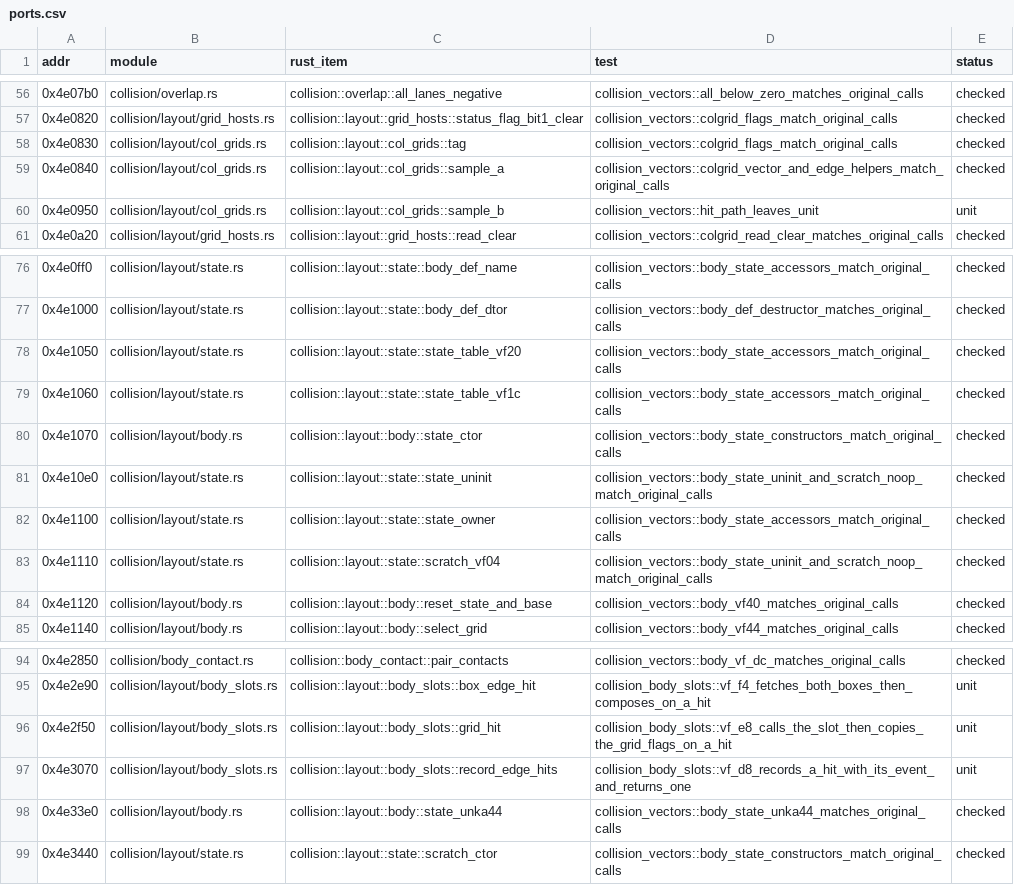
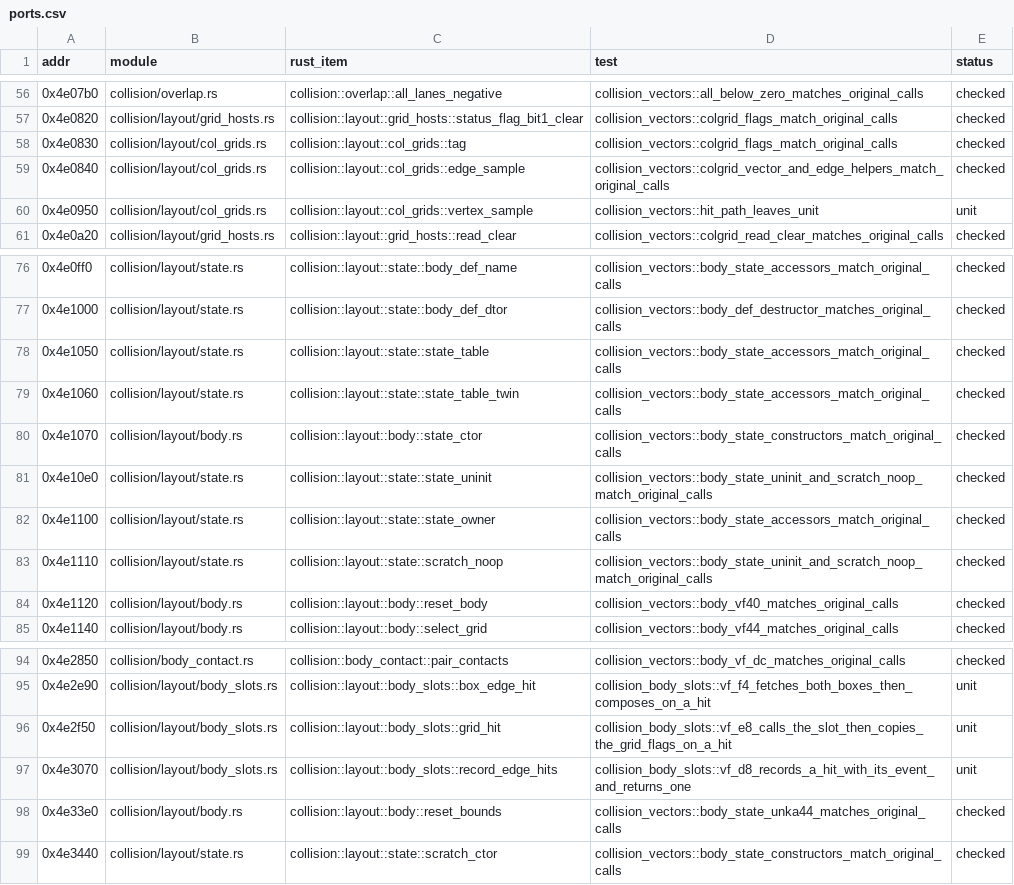
Before and after one commit to JodusNodus/rerbr, a CSV file: crates/rbr-physics/ports.csv, drawn as a sheet; only a part is shown, gaps mark what is left out.

Commit message:
collision: body names by role (reset_body, reset_bounds, StateHost::owner_transform and sync_grid, the edge-hit and box-edge-hit frames and calls, compose and compose_normal, edge_sample and vertex_sample, NotifyFilteredHost::visit, the state's table and scratch leaves)

```diff
--- a/crates/rbr-physics/ports.csv
+++ b/crates/rbr-physics/ports.csv
@@ -58,4 +58,4 @@ addr,module,rust_item,test,status
 0x4e0830,collision/layout/col_grids.rs,collision::layout::col_grids::tag,collision_vectors::colgrid_flags_match_original_calls,checked
-0x4e0840,collision/layout/col_grids.rs,collision::layout::col_grids::sample_a,collision_vectors::colgrid_vector_and_edge_helpers_match_original_calls,checked
-0x4e0950,collision/layout/col_grids.rs,collision::layout::col_grids::sample_b,collision_vectors::hit_path_leaves_unit,unit
+0x4e0840,collision/layout/col_grids.rs,collision::layout::col_grids::edge_sample,collision_vectors::colgrid_vector_and_edge_helpers_match_original_calls,checked
+0x4e0950,collision/layout/col_grids.rs,collision::layout::col_grids::vertex_sample,collision_vectors::hit_path_leaves_unit,unit
 0x4e0a20,collision/layout/grid_hosts.rs,collision::layout::grid_hosts::read_clear,collision_vectors::colgrid_read_clear_matches_original_calls,checked
@@ -77,4 +77,4 @@ addr,module,rust_item,test,status
 0x4e1000,collision/layout/state.rs,collision::layout::state::body_def_dtor,collision_vectors::body_def_destructor_matches_original_calls,checked
-0x4e1050,collision/layout/state.rs,collision::layout::state::state_table_vf20,collision_vectors::body_state_accessors_match_original_calls,checked
-0x4e1060,collision/layout/state.rs,collision::layout::state::state_table_vf1c,collision_vectors::body_state_accessors_match_original_calls,checked
+0x4e1050,collision/layout/state.rs,collision::layout::state::state_table,collision_vectors::body_state_accessors_match_original_calls,checked
+0x4e1060,collision/layout/state.rs,collision::layout::state::state_table_twin,collision_vectors::body_state_accessors_match_original_calls,checked
 0x4e1070,collision/layout/body.rs,collision::layout::body::state_ctor,collision_vectors::body_state_constructors_match_original_calls,checked
@@ -82,4 +82,4 @@ addr,module,rust_item,test,status
 0x4e1100,collision/layout/state.rs,collision::layout::state::state_owner,collision_vectors::body_state_accessors_match_original_calls,checked
-0x4e1110,collision/layout/state.rs,collision::layout::state::scratch_vf04,collision_vectors::body_state_uninit_and_scratch_noop_match_original_calls,checked
-0x4e1120,collision/layout/body.rs,collision::layout::body::reset_state_and_base,collision_vectors::body_vf40_matches_original_calls,checked
+0x4e1110,collision/layout/state.rs,collision::layout::state::scratch_noop,collision_vectors::body_state_uninit_and_scratch_noop_match_original_calls,checked
+0x4e1120,collision/layout/body.rs,collision::layout::body::reset_body,collision_vectors::body_vf40_matches_original_calls,checked
 0x4e1140,collision/layout/body.rs,collision::layout::body::select_grid,collision_vectors::body_vf44_matches_original_calls,checked
@@ -97,3 +97,3 @@ addr,module,rust_item,test,status
 0x4e3070,collision/layout/body_slots.rs,collision::layout::body_slots::record_edge_hits,collision_body_slots::vf_d8_records_a_hit_with_its_event_and_returns_one,unit
-0x4e33e0,collision/layout/body.rs,collision::layout::body::state_unka44,collision_vectors::body_state_unka44_matches_original_calls,checked
+0x4e33e0,collision/layout/body.rs,collision::layout::body::reset_bounds,collision_vectors::body_state_unka44_matches_original_calls,checked
 0x4e3440,collision/layout/state.rs,collision::layout::state::scratch_ctor,collision_vectors::body_state_constructors_match_original_calls,checked
```
Also changed, not shown: 17 other files.
